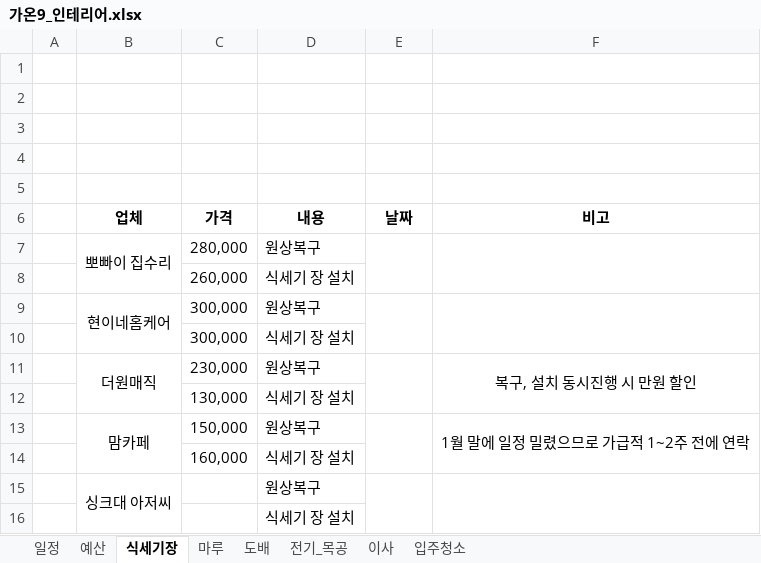
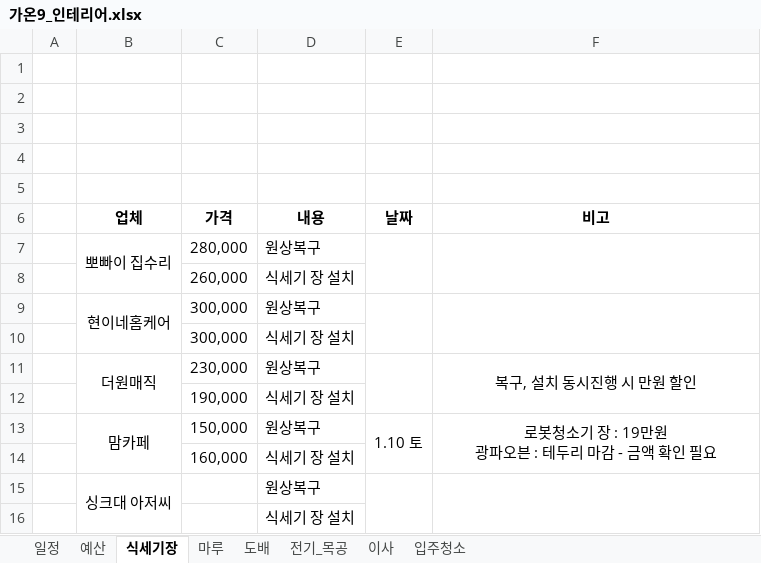
Before and after one commit to saewon1000/csw, an Excel workbook: 부동산/가온9_인테리어.xlsx, sheet 식세기장, drawn as a sheet; values as stored, in another font and other column widths than the file's, no borders; ↵ is a line break in a cell; the diff names each change by its address in the sheet, - before the commit and + after, or states it on an @@ line.

Commit message:
update scehdule

```diff
--- a/부동산/가온9_인테리어.xlsx (sheet 식세기장)
+++ b/부동산/가온9_인테리어.xlsx (sheet 식세기장)
-C12 (가격): 130,000
+C12 (가격): 190,000
-E13 (날짜): (empty)
+E13 (날짜): 1.10 토
-F13 (비고): 1월 말에 일정 밀렸으므로 가급적 1~2주 전에 연락
+F13 (비고): 로봇청소기 장 : 19만원 ↵ 광파오븐 : 테두리 마감 - 금액 확인 필요
```
Also changed, not shown: sheet 일정, sheet 예산.
